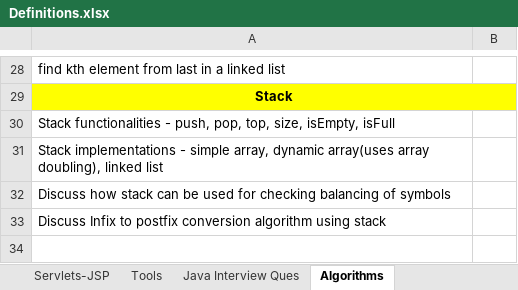
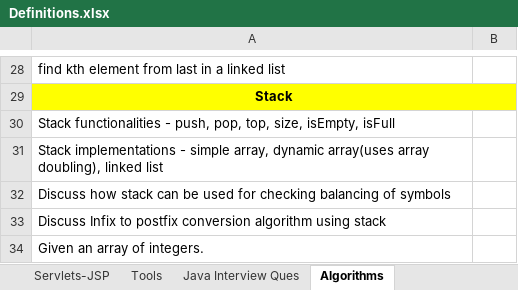
Before and after one commit to ravikanthg/images, an Excel workbook: Definitions.xlsx, sheet Algorithms, drawn as a sheet; only a part is shown, gaps mark what is left out; values as stored, in another font and other column widths than the file's, no borders; the diff names each change by its address in the sheet, - before the commit and + after, or states it on an @@ line.

```diff
--- a/Definitions.xlsx (sheet Algorithms)
+++ b/Definitions.xlsx (sheet Algorithms)
+row 34: Given an array of integers.
```
Also changed, not shown: sheet Core Java, sheet Hibernate, sheet JSF, sheet Servlets-JSP, sheet Java Interview Ques, sheet Topics, 1 more sheet, 24 other files.
